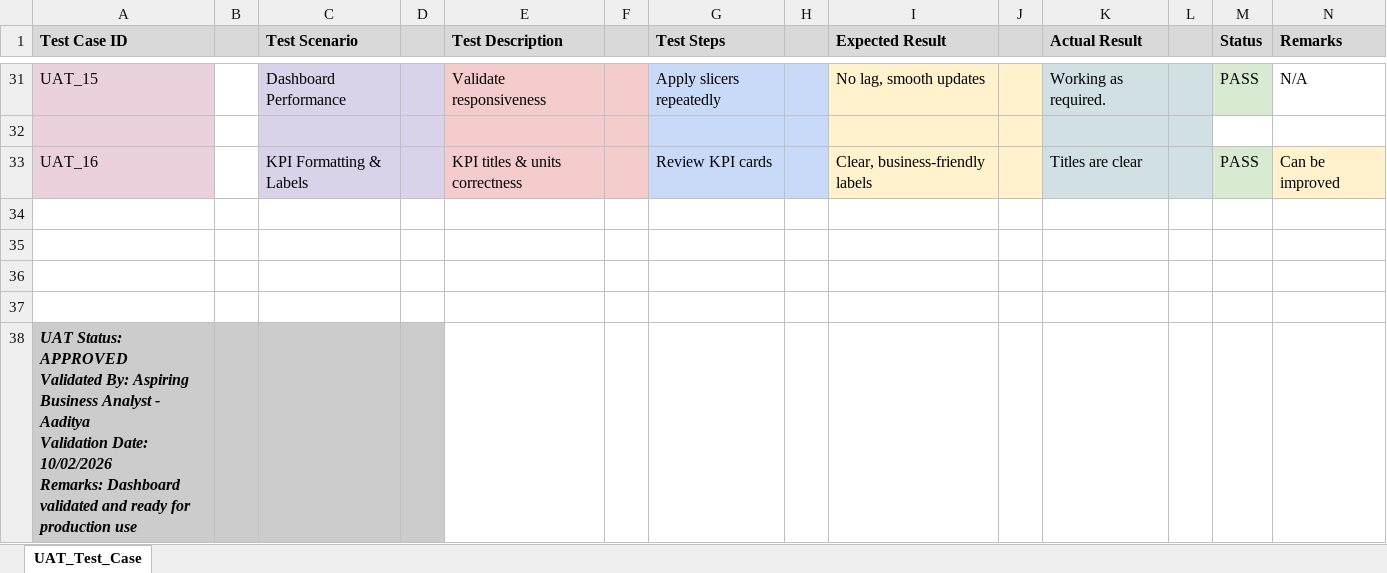
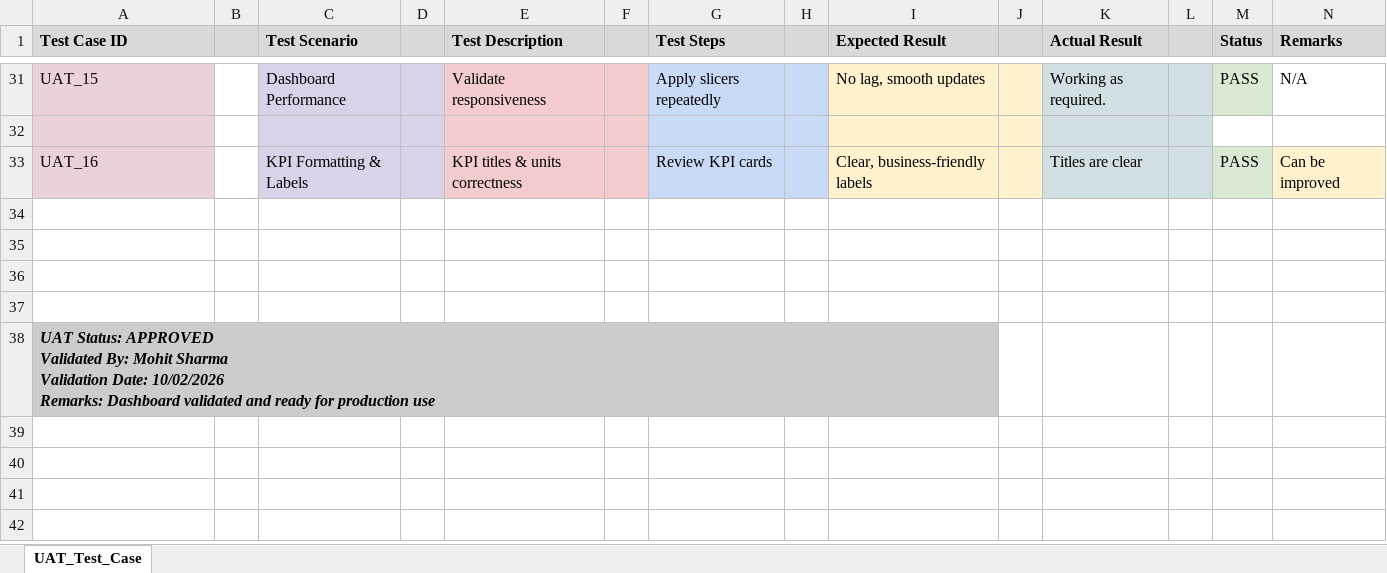
Before and after one commit to Mohit-03Sharma/Sales_Profit_Analysis, an Excel workbook: UAT _test_proje_01.xlsx, sheet UAT_Test_Case, drawn as a sheet; only a part is shown, gaps mark what is left out; values as stored, in another font and other column widths than the file's, no borders; charts and pictures and table styles not drawn; ↵ is a line break in a cell; the diff names each change by its address in the sheet, - before the commit and + after, or states it on an @@ line.

Commit message:
Updated UAT tests formatting

```diff
--- a/UAT _test_proje_01.xlsx (sheet UAT_Test_Case)
+++ b/UAT _test_proje_01.xlsx (sheet UAT_Test_Case)
-A38 (Test Case ID): …Validated By: Aspiring Business Analyst - Aaditya ↵ Validation Date:…
+A38 (Test Case ID): …Validated By: Mohit Sharma ↵ Validation Date:…
+A38:I38 merged
-E38:I38 fill: none
+E38:I38 fill: #CCCCCC
```
Also changed, not shown: charts or pictures.
